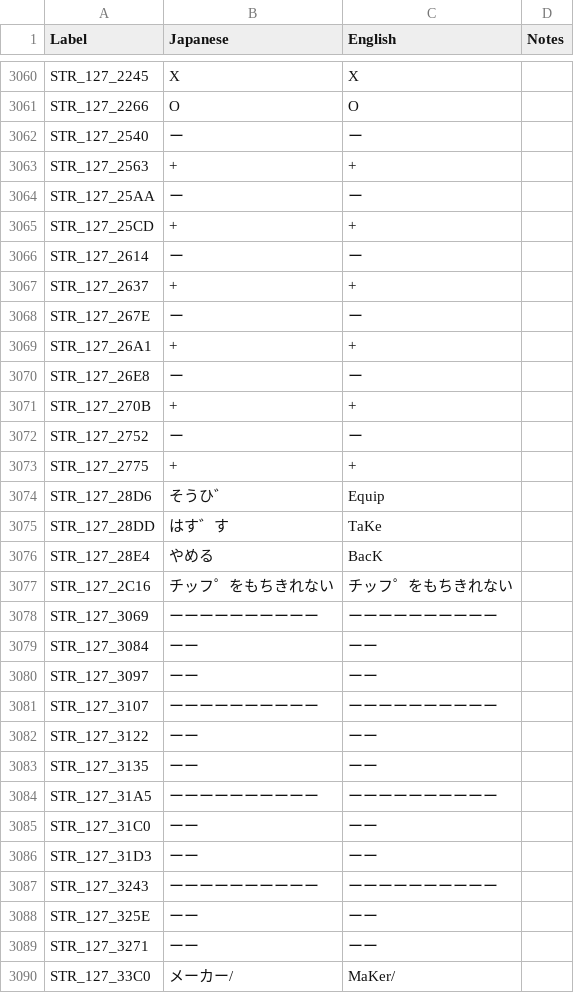
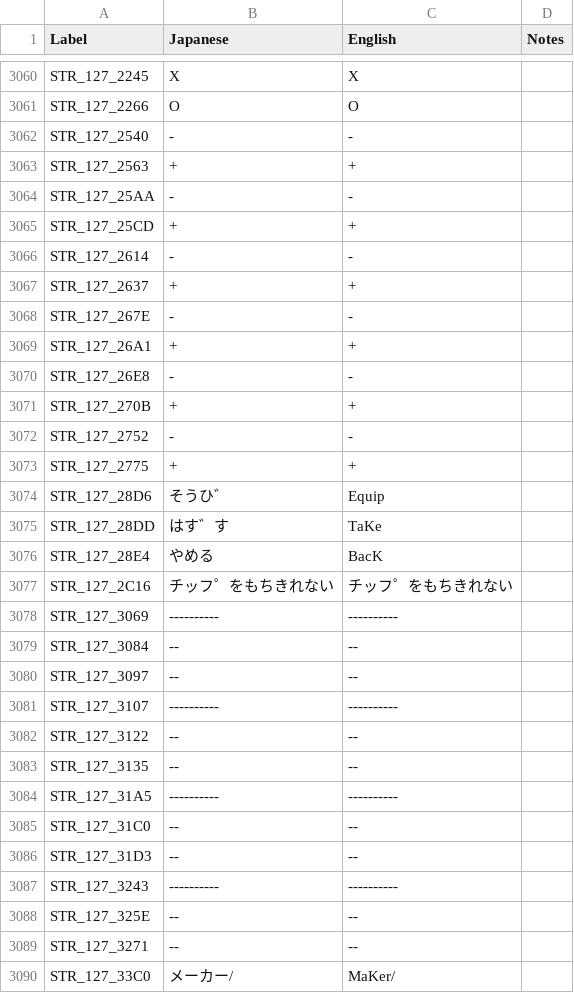
Before and after one commit to telefang/bugsite, a CSV file: script/bugvm_strings_system.csv, drawn as a sheet; only a part is shown, gaps mark what is left out; the diff covers the shown part only.

```diff
--- a/script/bugvm_strings_system.csv
+++ b/script/bugvm_strings_system.csv
@@ -3061,13 +3061,13 @@ STR_127_2245,X,X,
 STR_127_2266,O,O,
-STR_127_2540,ー,ー,
+STR_127_2540,-,-,
 STR_127_2563,+,+,
-STR_127_25AA,ー,ー,
+STR_127_25AA,-,-,
 STR_127_25CD,+,+,
-STR_127_2614,ー,ー,
+STR_127_2614,-,-,
 STR_127_2637,+,+,
-STR_127_267E,ー,ー,
+STR_127_267E,-,-,
 STR_127_26A1,+,+,
-STR_127_26E8,ー,ー,
+STR_127_26E8,-,-,
 STR_127_270B,+,+,
-STR_127_2752,ー,ー,
+STR_127_2752,-,-,
 STR_127_2775,+,+,
@@ -3077,14 +3077,14 @@ STR_127_28E4,やめる,BacK,
 STR_127_2C16,チッフ゜をもちきれない,チッフ゜をもちきれない,
-STR_127_3069,ーーーーーーーーーー,ーーーーーーーーーー,
-STR_127_3084,ーー,ーー,
-STR_127_3097,ーー,ーー,
-STR_127_3107,ーーーーーーーーーー,ーーーーーーーーーー,
-STR_127_3122,ーー,ーー,
-STR_127_3135,ーー,ーー,
-STR_127_31A5,ーーーーーーーーーー,ーーーーーーーーーー,
-STR_127_31C0,ーー,ーー,
-STR_127_31D3,ーー,ーー,
-STR_127_3243,ーーーーーーーーーー,ーーーーーーーーーー,
-STR_127_325E,ーー,ーー,
-STR_127_3271,ーー,ーー,
+STR_127_3069,----------,----------,
+STR_127_3084,--,--,
+STR_127_3097,--,--,
+STR_127_3107,----------,----------,
+STR_127_3122,--,--,
+STR_127_3135,--,--,
+STR_127_31A5,----------,----------,
+STR_127_31C0,--,--,
+STR_127_31D3,--,--,
+STR_127_3243,----------,----------,
+STR_127_325E,--,--,
+STR_127_3271,--,--,
 STR_127_33C0,メーカー/,MaKer/,
```
Also changed, not shown: 51 edited cells elsewhere in this file, script/bugvm_strings_story.csv.
